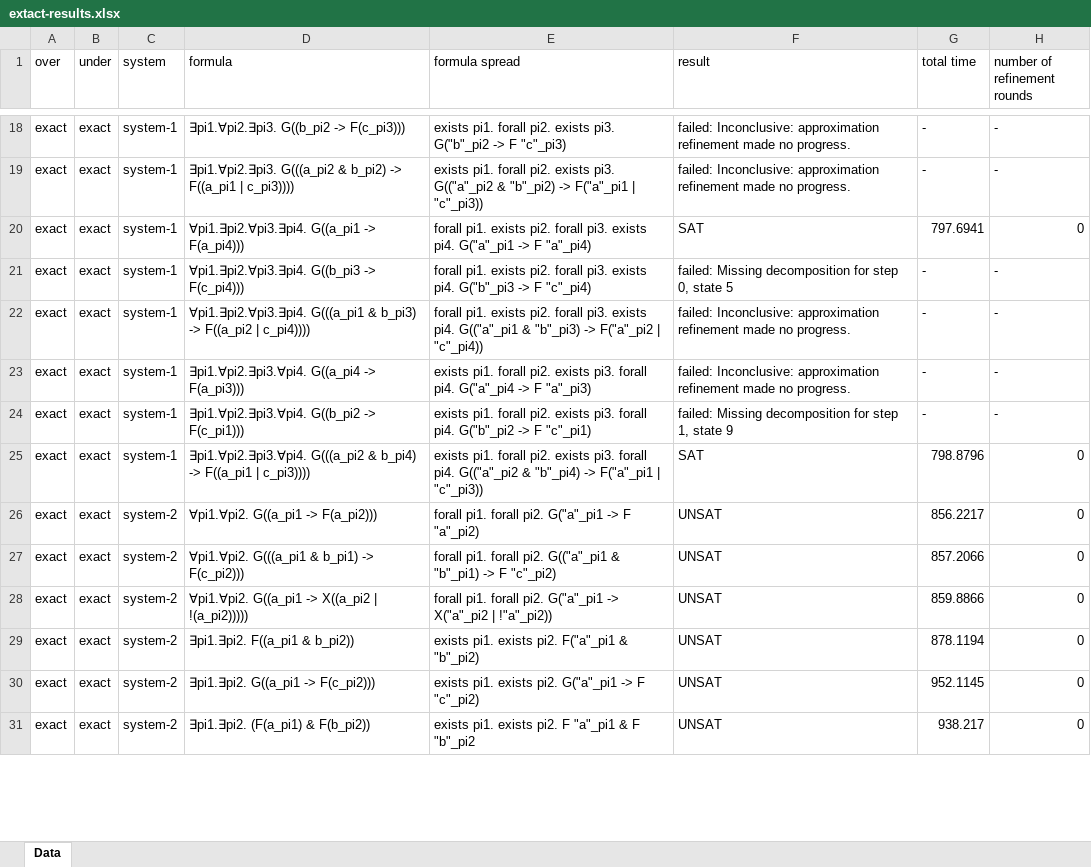
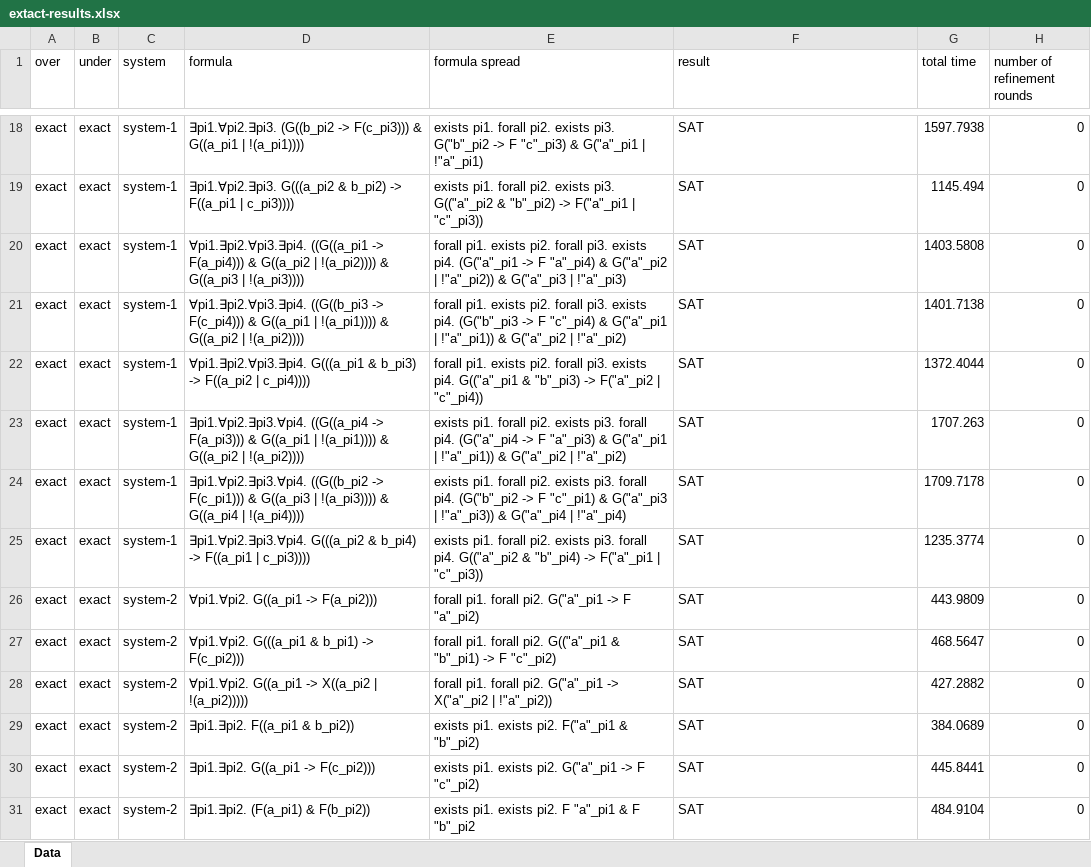
Before and after one commit to chananbental/hyperMC, an Excel workbook: extact-results.xlsx, sheet Data, drawn as a sheet; only a part is shown, gaps mark what is left out; values as stored, in another font and other column widths than the file's, no borders; the diff covers the shown part only; the diff names each change by its address in the sheet, - before the commit and + after, or states it on an @@ line.

```diff
--- a/extact-results.xlsx (sheet Data)
+++ b/extact-results.xlsx (sheet Data)
-D18 (formula): ∃pi1.∀pi2.∃pi3. G((b_pi2 -> F(c_pi3)))
+D18 (formula): ∃pi1.∀pi2.∃pi3. (G((b_pi2 -> F(c_pi3))) & G((a_pi1 | !(a_pi1))))
-E18 (formula spread): …F "c"_pi3)
+E18 (formula spread): …F "c"_pi3) & G("a"_pi1 | !"a"_pi1)
-F18:F19 (result): failed: Inconclusive: approximation refinement made no progress.
+F18:F19 (result): SAT
-G18 (total time): -
+G18 (total time): 1597.7938
-H18:H19 (number of refinement rounds): -
+H18:H19 (number of refinement rounds): 0
-G19 (total time): -
+G19 (total time): 1145.494
-D20 (formula): ∀pi1.∃pi2.∀pi3.∃pi4. G((a_pi1 -> F(a_pi4)))
+D20 (formula): ∀pi1.∃pi2.∀pi3.∃pi4. ((G((a_pi1 -> F(a_pi4))) & G((a_pi2 | !(a_pi2)))) & G((a_pi3 | !(a_pi3))))
-E20 (formula spread): …exists pi4. G("a"_pi1 -> F "a"_pi4)
+E20 (formula spread): …exists pi4. (G("a"_pi1 -> F "a"_pi4) & G("a"_pi2 | !"a"_pi2)) & G("a"_pi3 | !"a"_pi3)
-G20 (total time): 797.6941
+G20 (total time): 1403.5808
-D21 (formula): ∀pi1.∃pi2.∀pi3.∃pi4. G((b_pi3 -> F(c_pi4)))
+D21 (formula): ∀pi1.∃pi2.∀pi3.∃pi4. ((G((b_pi3 -> F(c_pi4))) & G((a_pi1 | !(a_pi1)))) & G((a_pi2 | !(a_pi2))))
-E21 (formula spread): …exists pi4. G("b"_pi3 -> F "c"_pi4)
+E21 (formula spread): …exists pi4. (G("b"_pi3 -> F "c"_pi4) & G("a"_pi1 | !"a"_pi1)) & G("a"_pi2 | !"a"_pi2)
-F21 (result): failed: Missing decomposition for step 0, state 5
+F21 (result): SAT
-G21 (total time): -
+G21 (total time): 1401.7138
-H21:H24 (number of refinement rounds): -
+H21:H24 (number of refinement rounds): 0
-F22:F23 (result): failed: Inconclusive: approximation refinement made no progress.
+F22:F23 (result): SAT
-G22 (total time): -
+G22 (total time): 1372.4044
-D23 (formula): ∃pi1.∀pi2.∃pi3.∀pi4. G((a_pi4 -> F(a_pi3)))
+D23 (formula): ∃pi1.∀pi2.∃pi3.∀pi4. ((G((a_pi4 -> F(a_pi3))) & G((a_pi1 | !(a_pi1)))) & G((a_pi2 | !(a_pi2))))
-E23 (formula spread): …forall pi4. G("a"_pi4 -> F "a"_pi3)
+E23 (formula spread): …forall pi4. (G("a"_pi4 -> F "a"_pi3) & G("a"_pi1 | !"a"_pi1)) & G("a"_pi2 | !"a"_pi2)
-G23 (total time): -
+G23 (total time): 1707.263
-D24 (formula): ∃pi1.∀pi2.∃pi3.∀pi4. G((b_pi2 -> F(c_pi1)))
+D24 (formula): ∃pi1.∀pi2.∃pi3.∀pi4. ((G((b_pi2 -> F(c_pi1))) & G((a_pi3 | !(a_pi3)))) & G((a_pi4 | !(a_pi4))))
-E24 (formula spread): …forall pi4. G("b"_pi2 -> F "c"_pi1)
+E24 (formula spread): …forall pi4. (G("b"_pi2 -> F "c"_pi1) & G("a"_pi3 | !"a"_pi3)) & G("a"_pi4 | !"a"_pi4)
-F24 (result): failed: Missing decomposition for step 1, state 9
+F24 (result): SAT
-G24 (total time): -
+G24 (total time): 1709.7178
-G25 (total time): 798.8796
+G25 (total time): 1235.3774
-F26:F31 (result): UNSAT
+F26:F31 (result): SAT
-G26 (total time): 856.2217
+G26 (total time): 443.9809
-G27 (total time): 857.2066
+G27 (total time): 468.5647
-G28 (total time): 859.8866
+G28 (total time): 427.2882
-G29 (total time): 878.1194
+G29 (total time): 384.0689
-G30 (total time): 952.1145
+G30 (total time): 445.8441
-G31 (total time): 938.217
+G31 (total time): 484.9104
```
Also changed, not shown: 395 edited cells elsewhere in this sheet, results.xlsx, 37 other files.
